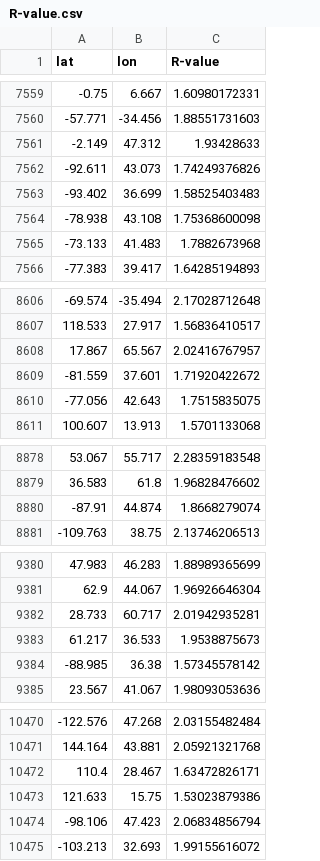
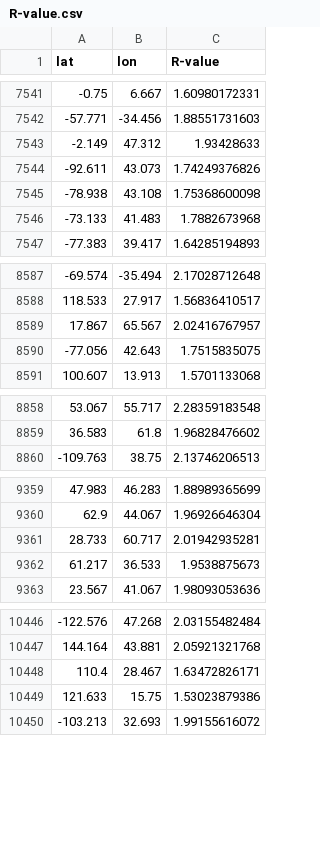
Before and after one commit to KL-ice/Temp-R-value, a CSV file: R-value.csv, drawn as a sheet; only a part is shown, gaps mark what is left out; the diff covers the shown part only.

```diff
--- a/R-value.csv
+++ b/R-value.csv
@@ -7562,3 +7544,2 @@ lat,lon,R-value
 -92.611,43.073,1.74249376826
--93.402,36.699,1.58525403483
 -78.938,43.108,1.75368600098
@@ -8608,3 +8589,2 @@ lat,lon,R-value
 17.867,65.567,2.02416767957
--81.559,37.601,1.71920422672
 -77.056,42.643,1.7515835075
@@ -8879,3 +8859,2 @@ lat,lon,R-value
 36.583,61.8,1.96828476602
--87.91,44.874,1.8668279074
 -109.763,38.75,2.13746206513
@@ -9383,3 +9362,2 @@ lat,lon,R-value
 61.217,36.533,1.9538875673
--88.985,36.38,1.57345578142
 23.567,41.067,1.98093053636
@@ -10473,3 +10449,2 @@ lat,lon,R-value
 121.633,15.75,1.53023879386
--98.106,47.423,2.06834856794
 -103.213,32.693,1.99155616072
```
Also changed, not shown: 19 removed rows and 24 moved rows elsewhere in this file, 1 other file.
